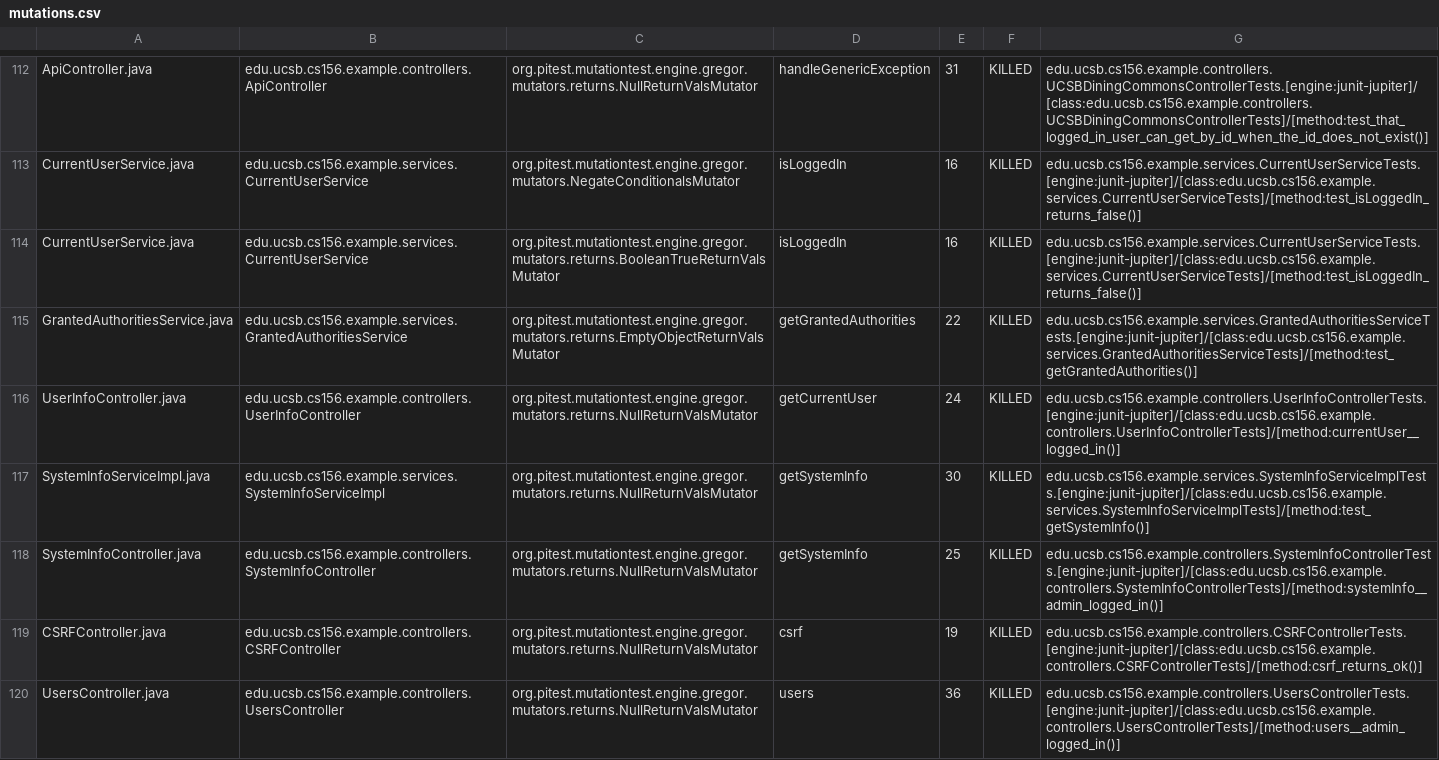
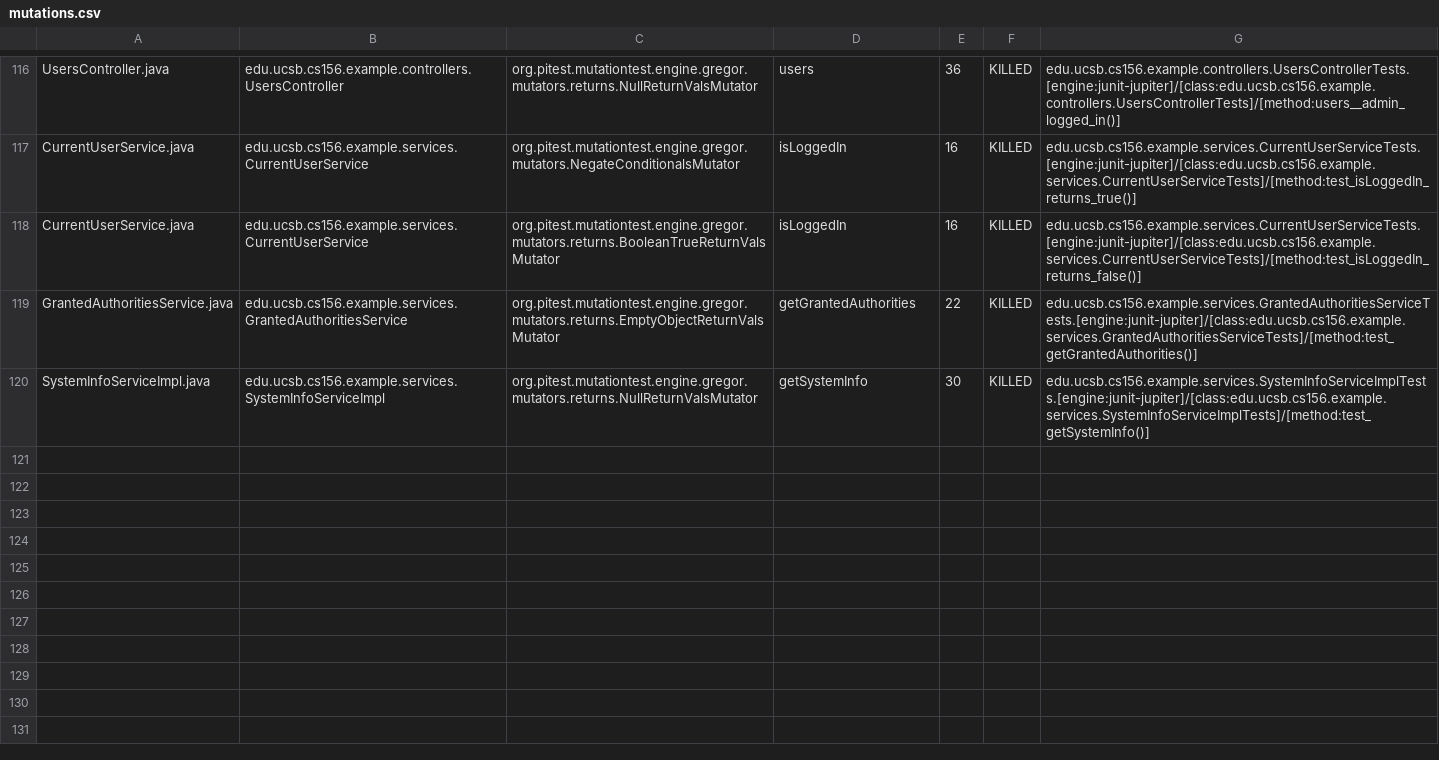
Before and after one commit to ucsb-cs156-w24/team03-w24-4pm-3, a CSV file: prs/116/pitest/mutations.csv, drawn as a sheet; only a part is shown, gaps mark what is left out; removed rows and columns are numbered as before the commit, all else as after; the diff covers the shown part only; the diff names each change by its address in the sheet, - before the commit and + after, or states it on an @@ line.

Commit message:
Deploying to gh-pages from @ ucsb-cs156-w24/team03-w24-4pm-3@00205ea67ce5ca663c4c1a5942f1fe40e8cf279f 🚀

```diff
--- a/prs/116/pitest/mutations.csv
+++ b/prs/116/pitest/mutations.csv
-A116: ApiController.java
+A116: UsersController.java
-B116: edu.ucsb.cs156.example.controllers.ApiController
+B116: edu.ucsb.cs156.example.controllers.UsersController
-D116: handleGenericException
+D116: users
-E116: 31
+E116: 36
-G116: edu.ucsb.cs156.example.controllers.UCSBDiningCommonsControllerTests.[engine:junit-jupiter]/[class:edu.ucsb.cs156.example.controllers.UCSBDiningCommonsControllerTests]/[method:test_that_logged_in_user_can_get_by_id_when_the_id_does_not_exist()]
+G116: edu.ucsb.cs156.example.controllers.UsersControllerTests.[engine:junit-jupiter]/[class:edu.ucsb.cs156.example.controllers.UsersControllerTests]/[method:users__admin_logged_in()]
-G117: edu.ucsb.cs156.example.services.CurrentUserServiceTests.[engine:junit-jupiter]/[class:edu.ucsb.cs156.example.services.CurrentUserServiceTests]/[method:test_isLoggedIn_returns_false()]
+G117: edu.ucsb.cs156.example.services.CurrentUserServiceTests.[engine:junit-jupiter]/[class:edu.ucsb.cs156.example.services.CurrentUserServiceTests]/[method:test_isLoggedIn_returns_true()]
@@ row 116 moved to row 115: UserInfoController.java @@
@@ row 118 moved to row 58: SystemInfoController.java @@
@@ row 119 moved to row 23: CSRFController.java @@
-row 120: UsersController.java | edu.ucsb.cs156.example.controllers.UsersController | org.pitest.mutationtest.engine.gregor.mutators.returns.NullReturnValsMutator | users | 36 | KILLED | edu.ucsb.cs156.example.controllers.UsersControllerTests.[engine:junit-jupiter]/[class:edu.ucsb.cs156.example.controllers.UsersControllerTests]/[method:users__admin_logged_in()]
```
Also changed, not shown: 1 added row and 70 moved rows elsewhere in this file, 15 other files.
